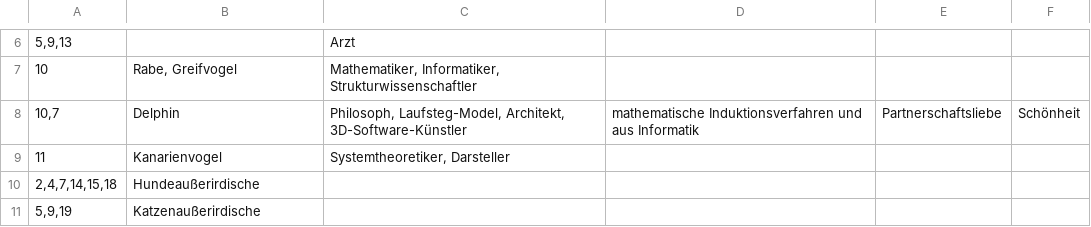
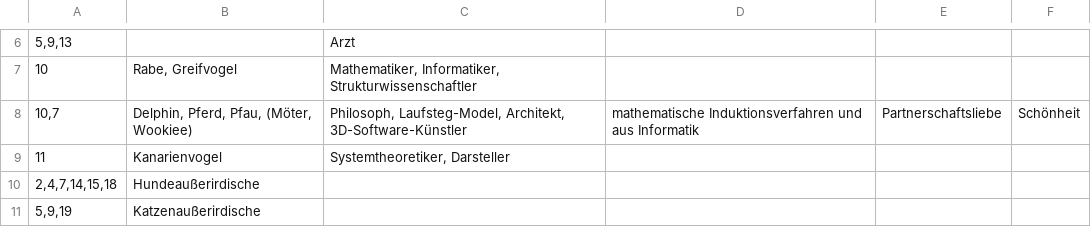
Before and after one commit to githubuser2000/reta.old.repaired, a CSV file: kombi.csv, drawn as a sheet; only a part is shown, gaps mark what is left out.

```diff
--- a/kombi.csv
+++ b/kombi.csv
@@ -7,3 +7,3 @@
 10;Rabe, Greifvogel;Mathematiker, Informatiker, Strukturwissenschaftler;;;
-10,7;Delphin;Philosoph, Laufsteg-Model, Architekt, 3D-Software-Künstler;mathematische Induktionsverfahren und aus Informatik;Partnerschaftsliebe;Schönheit
+10,7;Delphin, Pferd, Pfau, (Möter, Wookiee);Philosoph, Laufsteg-Model, Architekt, 3D-Software-Künstler;mathematische Induktionsverfahren und aus Informatik;Partnerschaftsliebe;Schönheit
 11;Kanarienvogel;Systemtheoretiker, Darsteller;;;
```
Also changed, not shown: religion.csv, 2 other files.
